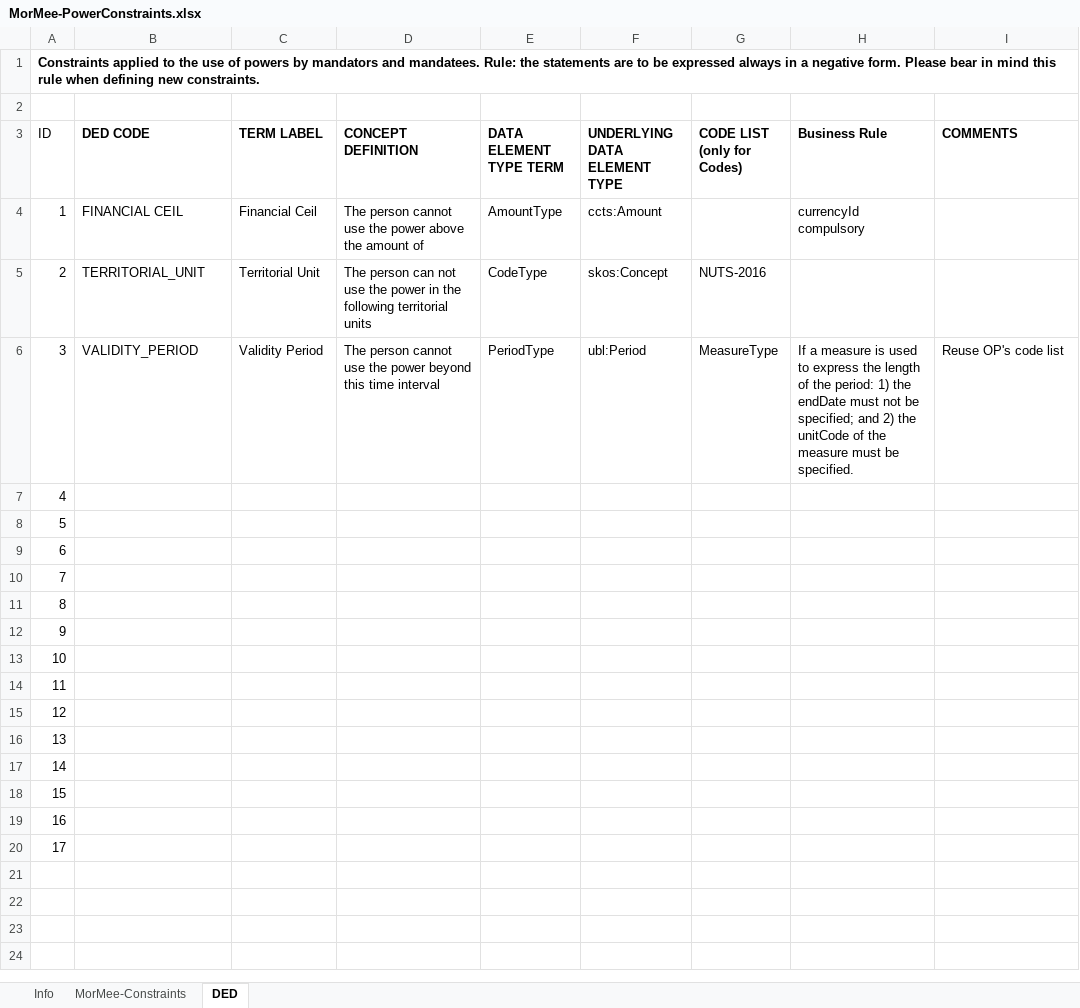
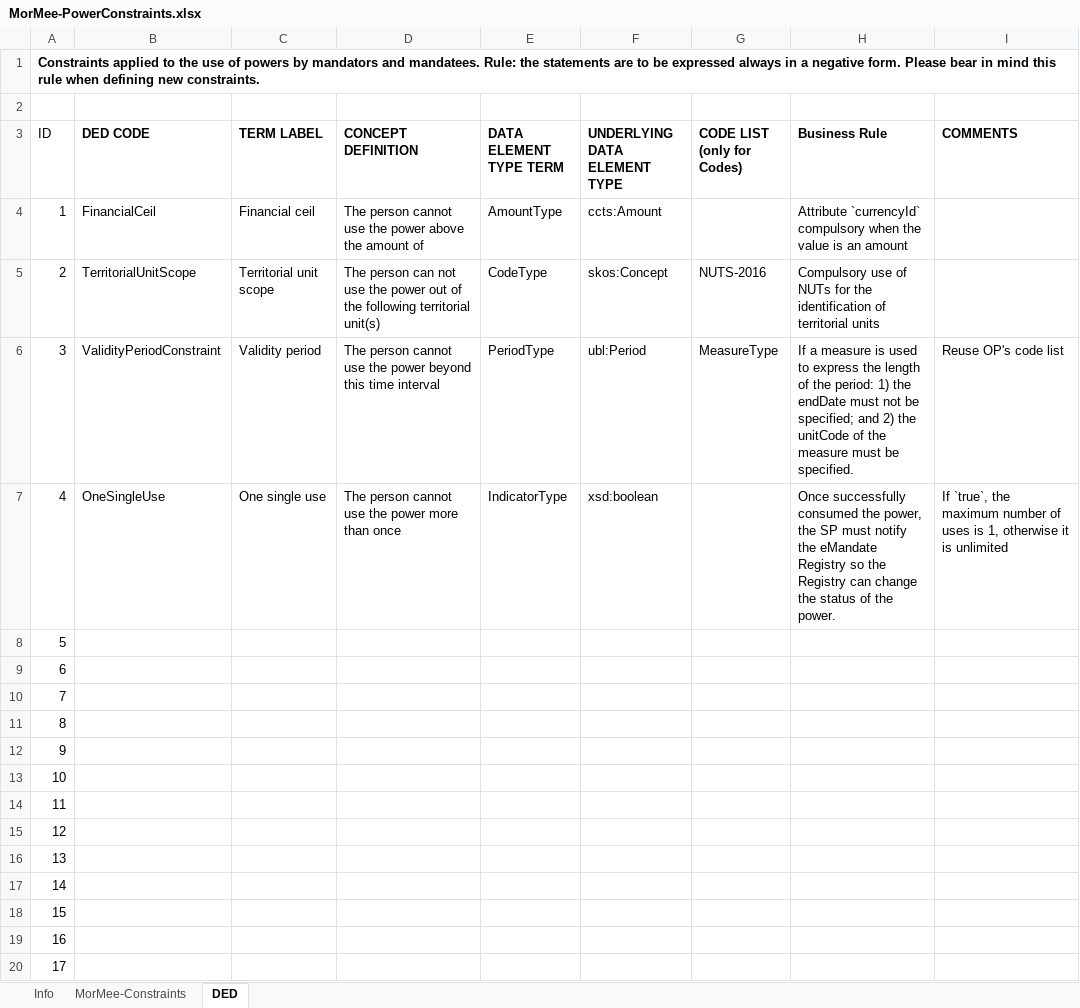
Before and after one commit to everis-rpam/RPaM-Ontology, an Excel workbook: 06-MorMee_Constraints/MorMee-PowerConstraints.xlsx, sheet DED, drawn as a sheet; values as stored, in another font and other column widths than the file's, no borders; table styles not drawn; the diff names each change by its address in the sheet, - before the commit and + after, or states it on an @@ line.

Commit message:
ut-2: conceptual model much simplified and ut-queries.

```diff
--- a/06-MorMee_Constraints/MorMee-PowerConstraints.xlsx (sheet DED)
+++ b/06-MorMee_Constraints/MorMee-PowerConstraints.xlsx (sheet DED)
-B4 (DED CODE): FINANCIAL CEIL
+B4 (DED CODE): FinancialCeil
-C4 (TERM LABEL): Financial Ceil
+C4 (TERM LABEL): Financial ceil
-H4 (Business Rule): currencyId compulsory
+H4 (Business Rule): Attribute `currencyId` compulsory when the value is an amount
-B5 (DED CODE): TERRITORIAL_UNIT
+B5 (DED CODE): TerritorialUnitScope
-C5 (TERM LABEL): Territorial Unit
+C5 (TERM LABEL): Territorial unit scope
-D5 (CONCEPT DEFINITION): …the power in the following territorial units
+D5 (CONCEPT DEFINITION): …the power out of the following territorial unit(s)
-H5 (Business Rule): (empty)
+H5 (Business Rule): Compulsory use of NUTs for the identification of territorial units
-B6 (DED CODE): VALIDITY_PERIOD
+B6 (DED CODE): ValidityPeriodConstraint
-C6 (TERM LABEL): Validity Period
+C6 (TERM LABEL): Validity period
-B7 (DED CODE): (empty)
+B7 (DED CODE): OneSingleUse
-C7 (TERM LABEL): (empty)
+C7 (TERM LABEL): One single use
-D7 (CONCEPT DEFINITION): (empty)
+D7 (CONCEPT DEFINITION): The person cannot use the power more than once
-E7 (DATA ELEMENT TYPE TERM): (empty)
+E7 (DATA ELEMENT TYPE TERM): IndicatorType
-F7 (UNDERLYING DATA ELEMENT TYPE): (empty)
+F7 (UNDERLYING DATA ELEMENT TYPE): xsd:boolean
-H7 (Business Rule): (empty)
+H7 (Business Rule): Once successfully consumed the power, the SP must notify the eMandate Registry so the Registry can change the status of the power.
-I7 (COMMENTS): (empty)
+I7 (COMMENTS): If `true`, the maximum number of uses is 1, otherwise it is unlimited
```
Also changed, not shown: sheet MorMee-Constraints, formulas that keep their value, 2 other files.
